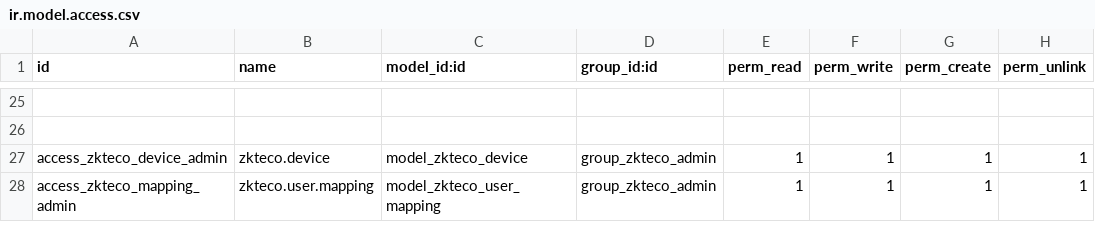
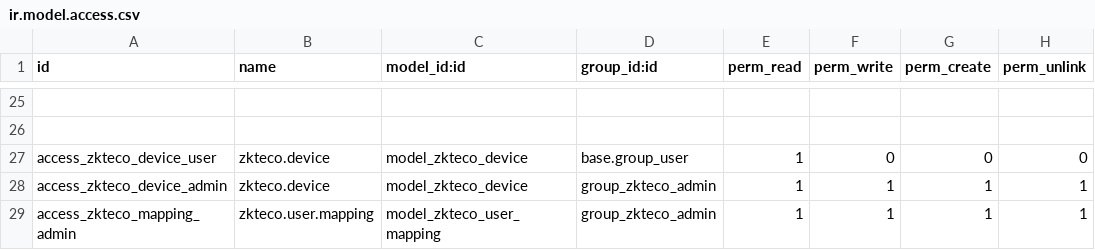
Before and after one commit to Top-Technologies/zkteco_attendance, a CSV file: security/ir.model.access.csv, drawn as a sheet; only a part is shown, gaps mark what is left out; the diff names each change by its address in the sheet, - before the commit and + after, or states it on an @@ line.

Commit message:
User manager approval

```diff
--- a/security/ir.model.access.csv
+++ b/security/ir.model.access.csv
+row 27: access_zkteco_device_user | zkteco.device | model_zkteco_device | base.group_user | 1 | 0 | 0 | 0
```
Also changed, not shown: 4 other files.
